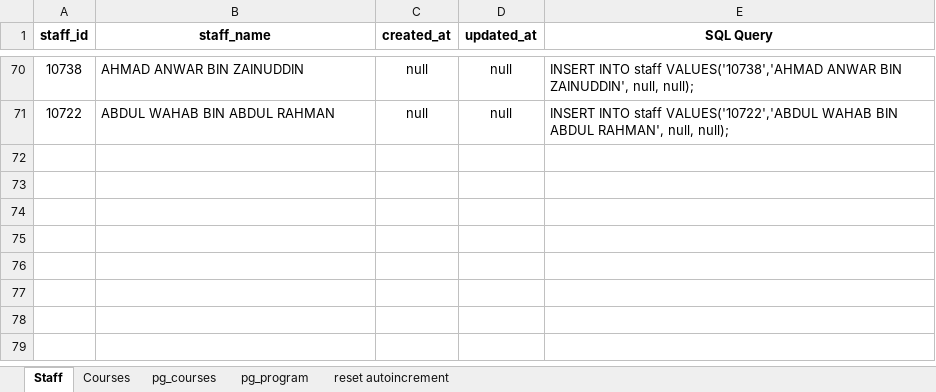
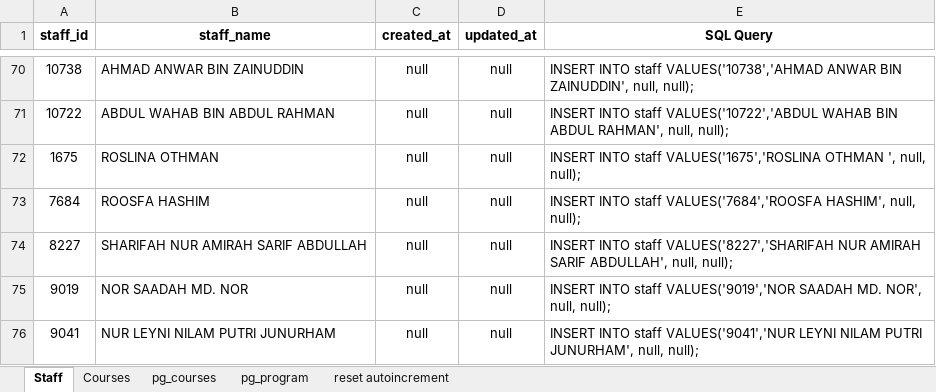
Before and after one commit to mkazmiiium/kict, an Excel workbook: database/KICT Backup DB/Insert_Query.xlsx, sheet Staff, drawn as a sheet; only a part is shown, gaps mark what is left out; values as stored, in another font and other column widths than the file's, no borders; the diff names each change by its address in the sheet, - before the commit and + after, or states it on an @@ line.

```diff
--- a/database/KICT Backup DB/Insert_Query.xlsx (sheet Staff)
+++ b/database/KICT Backup DB/Insert_Query.xlsx (sheet Staff)
+row 72: 1675 | ROSLINA OTHMAN | null | null | INSERT INTO staff VALUES('1675','ROSLINA OTHMAN ', null, null);
+row 73: 7684 | ROOSFA HASHIM | null | null | INSERT INTO staff VALUES('7684','ROOSFA HASHIM', null, null);
+row 74: 8227 | SHARIFAH NUR AMIRAH SARIF ABDULLAH | null | null | INSERT INTO staff VALUES('8227','SHARIFAH NUR AMIRAH SARIF ABDULLAH', null, null);
+row 75: 9019 | NOR SAADAH MD. NOR | null | null | INSERT INTO staff VALUES('9019','NOR SAADAH MD. NOR', null, null);
+row 76: 9041 | NUR LEYNI NILAM PUTRI JUNURHAM | null | null | INSERT INTO staff VALUES('9041','NUR LEYNI NILAM PUTRI JUNURHAM', null, null);
```
Also changed, not shown: sheet pg_courses, sheet pg_program, 3 other files.
